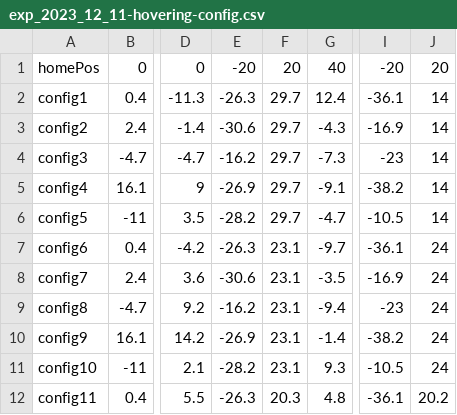
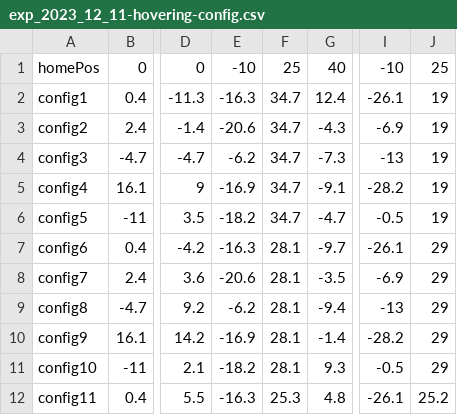
Before and after one commit to ami-iit/element_cfd-simulation, a CSV file: wind-tunnel/pressure-analysis/src/iRonCub-Mk3/localConfigurations/exp_2023_12_11-hovering-config.csv, drawn as a sheet; only a part is shown, gaps mark what is left out; the diff covers the shown part only; the diff names each change by its address in the sheet, - before the commit and + after, or states it on an @@ line.

```diff
--- a/wind-tunnel/pressure-analysis/src/iRonCub-Mk3/localConfigurations/exp_2023_12_11-hovering-config.csv
+++ b/wind-tunnel/pressure-analysis/src/iRonCub-Mk3/localConfigurations/exp_2023_12_11-hovering-config.csv
-E1: -20
+E1: -10
-F1: 20
+F1: 25
-I1: -20
+I1: -10
-J1: 20
+J1: 25
-E2: -26.3
+E2: -16.3
-F2:F6: 29.7
+F2:F6: 34.7
-I2: -36.1
+I2: -26.1
-J2:J6: 14
+J2:J6: 19
-E3: -30.6
+E3: -20.6
-I3: -16.9
+I3: -6.9
-E4: -16.2
+E4: -6.2
-I4: -23
+I4: -13
-E5: -26.9
+E5: -16.9
-I5: -38.2
+I5: -28.2
-E6: -28.2
+E6: -18.2
-I6: -10.5
+I6: -0.5
-E7: -26.3
+E7: -16.3
-F7:F11: 23.1
+F7:F11: 28.1
-I7: -36.1
+I7: -26.1
-J7:J11: 24
+J7:J11: 29
-E8: -30.6
+E8: -20.6
-I8: -16.9
+I8: -6.9
-E9: -16.2
+E9: -6.2
-I9: -23
+I9: -13
-E10: -26.9
+E10: -16.9
-I10: -38.2
+I10: -28.2
-E11: -28.2
+E11: -18.2
-I11: -10.5
+I11: -0.5
-E12: -26.3
+E12: -16.3
-F12: 20.3
+F12: 25.3
-I12: -36.1
+I12: -26.1
-J12: 20.2
+J12: 25.2
```
Also changed, not shown: 56 edited cells elsewhere in this file, wind-tunnel/pressure-analysis/src/iRonCub-Mk3/localConfigurations/exp_2023_12_11-flight-config.csv.
